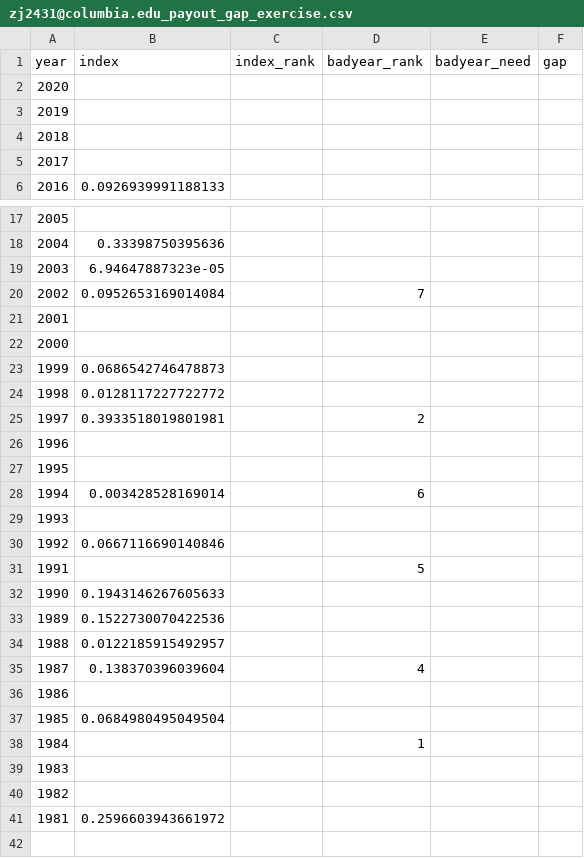
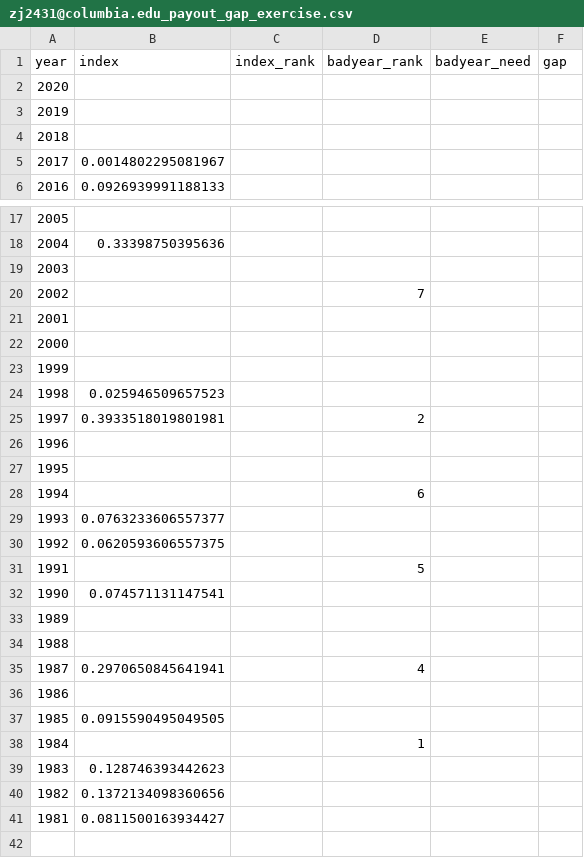
Before and after one commit to DOsgoodCU/insurepeopleinteractive, a CSV file: docs/zj2431@columbia.edu_payout_gap_exercise.csv, drawn as a sheet; only a part is shown, gaps mark what is left out; the diff covers the shown part only.

```diff
--- a/docs/zj2431@columbia.edu_payout_gap_exercise.csv
+++ b/docs/zj2431@columbia.edu_payout_gap_exercise.csv
@@ -4,3 +4,3 @@ year,index,index_rank,badyear_rank,badyear_need,gap
 2018,,,,,
-2017,,,,,
+2017,0.0014802295081967,,,,
 2016,0.0926939991188133,,,,
@@ -18,8 +18,8 @@ year,index,index_rank,badyear_rank,badyear_need,gap
 2004,0.33398750395636,,,,
-2003,6.94647887323e-05,,,,
-2002,0.0952653169014084,,7,,
+2003,,,,,
+2002,,,7,,
 2001,,,,,
 2000,,,,,
-1999,0.0686542746478873,,,,
-1998,0.0128117227722772,,,,
+1999,,,,,
+1998,0.025946509657523,,,,
 1997,0.3933518019801981,,2,,
@@ -27,16 +27,16 @@ year,index,index_rank,badyear_rank,badyear_need,gap
 1995,,,,,
-1994,0.003428528169014,,6,,
-1993,,,,,
-1992,0.0667116690140846,,,,
+1994,,,6,,
+1993,0.0763233606557377,,,,
+1992,0.0620593606557375,,,,
 1991,,,5,,
-1990,0.1943146267605633,,,,
-1989,0.1522730070422536,,,,
-1988,0.0122185915492957,,,,
-1987,0.138370396039604,,4,,
+1990,0.074571131147541,,,,
+1989,,,,,
+1988,,,,,
+1987,0.2970650845641941,,4,,
 1986,,,,,
-1985,0.0684980495049504,,,,
+1985,0.0915590495049505,,,,
 1984,,,1,,
-1983,,,,,
-1982,,,,,
-1981,0.2596603943661972,,,,
+1983,0.128746393442623,,,,
+1982,0.1372134098360656,,,,
+1981,0.0811500163934427,,,,
 
```
Also changed, not shown: 1 edited cell elsewhere in this file, docs/xh2731@columbia.edu_payout_gap_exercise.csv, 38 other files.
